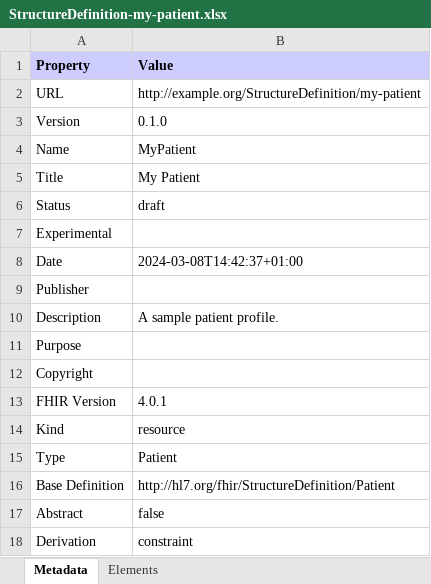
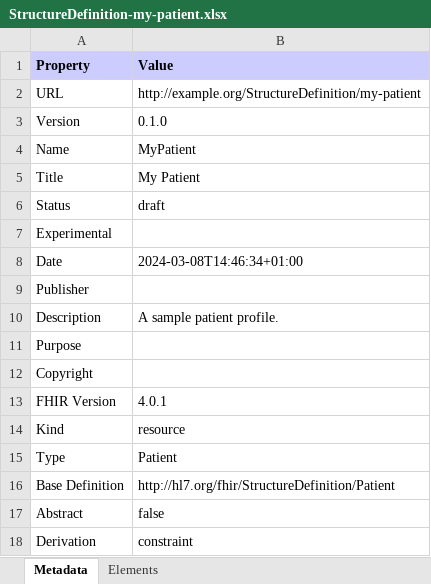
Before and after one commit to junhuang7/fsh-lab, an Excel workbook: temp/pages/StructureDefinition-my-patient.xlsx, sheet Metadata, drawn as a sheet; values as stored, in another font and other column widths than the file's, no borders; the diff names each change by its address in the sheet, - before the commit and + after, or states it on an @@ line.

Commit message:
Update package.db, all-profiles.xlsx, observations-summary.xlsx, StructureDefinition-my-patient.xlsx, StructureDefinition-my-patient.json, StructureDefinition-my-patient.xml, qa.json, ImplementationGuide-cs6440.json, onGenerate-ig-updated.xml, onGenerate-ig-working.2.xml, ImplementationGuide-cs6440.xml, StructureDefinition-specific-vaccination.json, StructureDefinition-my-patient-header.html, StructureDefinition-my-patient.ttl, StructureDefinition-my-patient-header.xhtml, and ImplementationGuide-cs6440.ttl

```diff
--- a/temp/pages/StructureDefinition-my-patient.xlsx (sheet Metadata)
+++ b/temp/pages/StructureDefinition-my-patient.xlsx (sheet Metadata)
-B8 (Value): 2024-03-08T14:42:37+01:00
+B8 (Value): 2024-03-08T14:46:34+01:00
```
Also changed, not shown: temp/pages/all-profiles.xlsx, temp/pages/observations-summary.xlsx, 51 other files.
